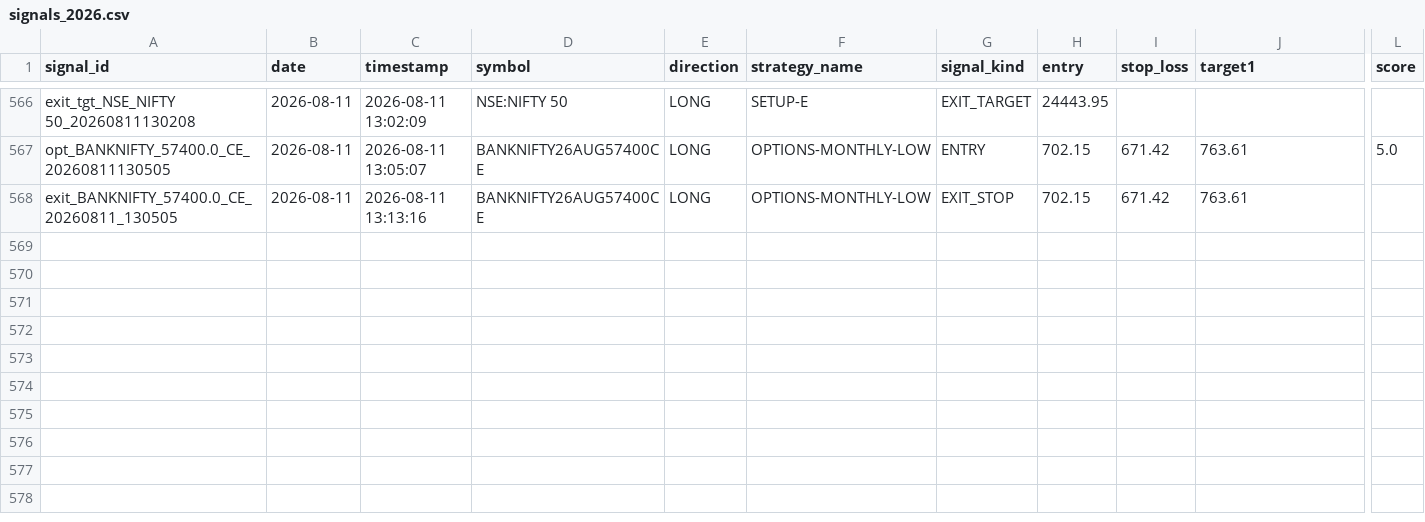
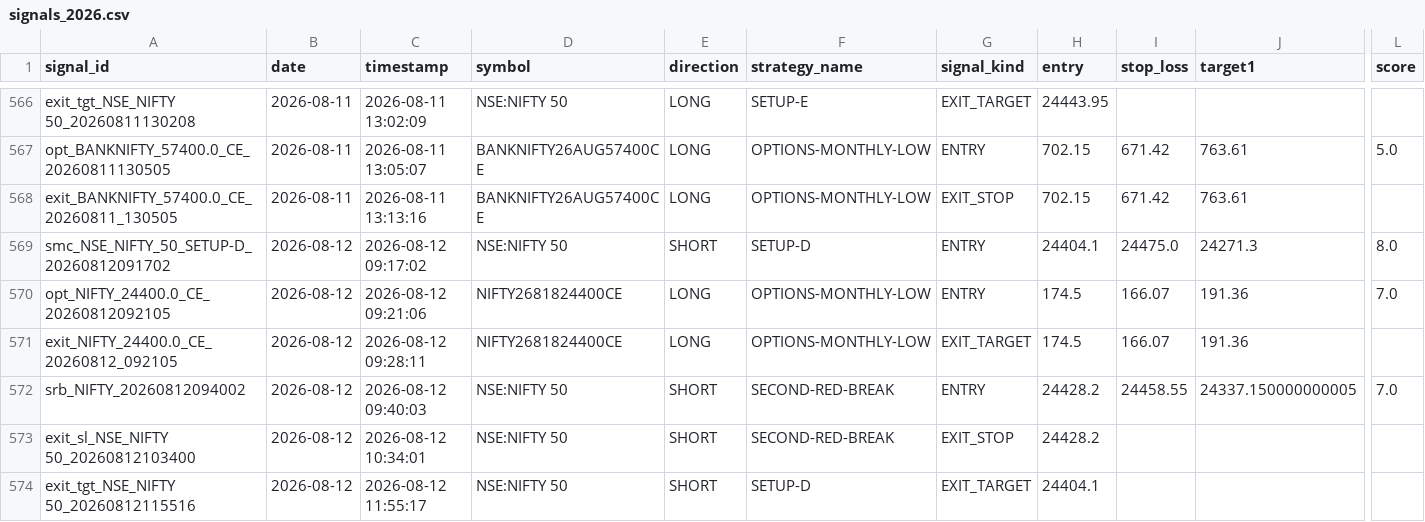
Before and after one commit to Gauravsingh257/stocks-with-gaurav, a CSV file: signal_history/signals_2026.csv, drawn as a sheet; only a part is shown, gaps mark what is left out; rows hold the shown columns only; the diff names each change by its address in the sheet, - before the commit and + after, or states it on an @@ line.

```diff
--- a/signal_history/signals_2026.csv
+++ b/signal_history/signals_2026.csv
+row 569: smc_NSE_NIFTY_50_SETUP-D_20260812091702 | 2026-08-12 | 2026-08-12 09:17:02 | NSE:NIFTY 50 | SHORT | SETUP-D | ENTRY | 24404.1 | 24475.0 | 24271.3 | 8.0
+row 570: opt_NIFTY_24400.0_CE_20260812092105 | 2026-08-12 | 2026-08-12 09:21:06 | NIFTY2681824400CE | LONG | OPTIONS-MONTHLY-LOW | ENTRY | 174.5 | 166.07 | 191.36 | 7.0
+row 571: exit_NIFTY_24400.0_CE_20260812_092105 | 2026-08-12 | 2026-08-12 09:28:11 | NIFTY2681824400CE | LONG | OPTIONS-MONTHLY-LOW | EXIT_TARGET | 174.5 | 166.07 | 191.36
+row 572: srb_NIFTY_20260812094002 | 2026-08-12 | 2026-08-12 09:40:03 | NSE:NIFTY 50 | SHORT | SECOND-RED-BREAK | ENTRY | 24428.2 | 24458.55 | 24337.150000000005 | 7.0
+row 573: exit_sl_NSE_NIFTY 50_20260812103400 | 2026-08-12 | 2026-08-12 10:34:01 | NSE:NIFTY 50 | SHORT | SECOND-RED-BREAK | EXIT_STOP | 24428.2
+row 574: exit_tgt_NSE_NIFTY 50_20260812115516 | 2026-08-12 | 2026-08-12 11:55:17 | NSE:NIFTY 50 | SHORT | SETUP-D | EXIT_TARGET | 24404.1
```
